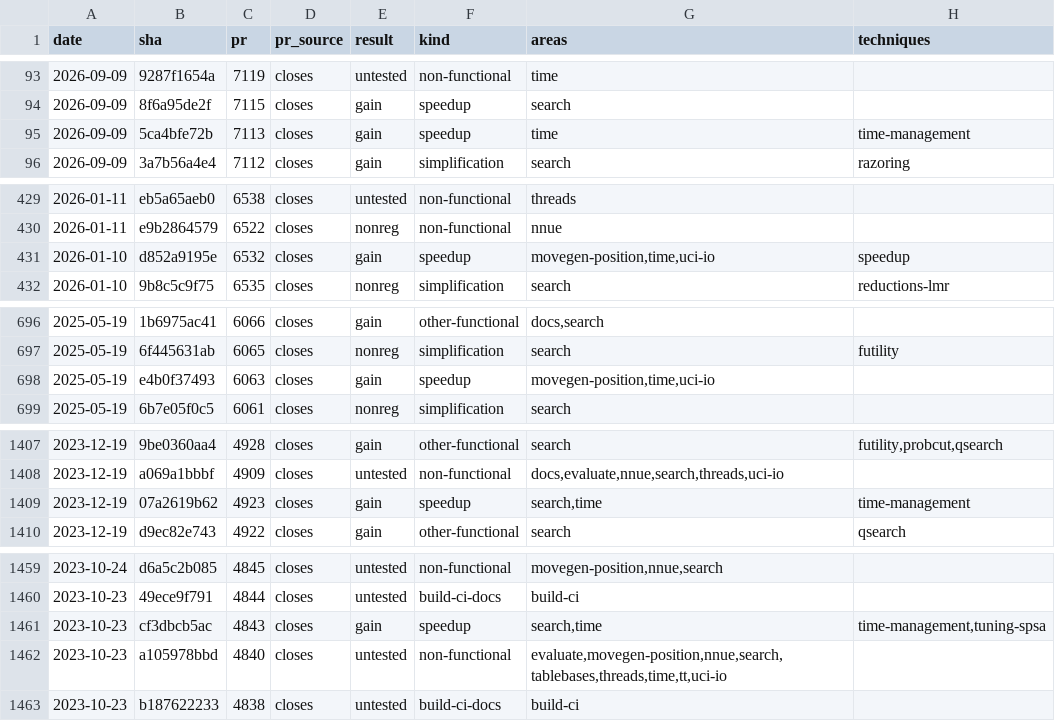
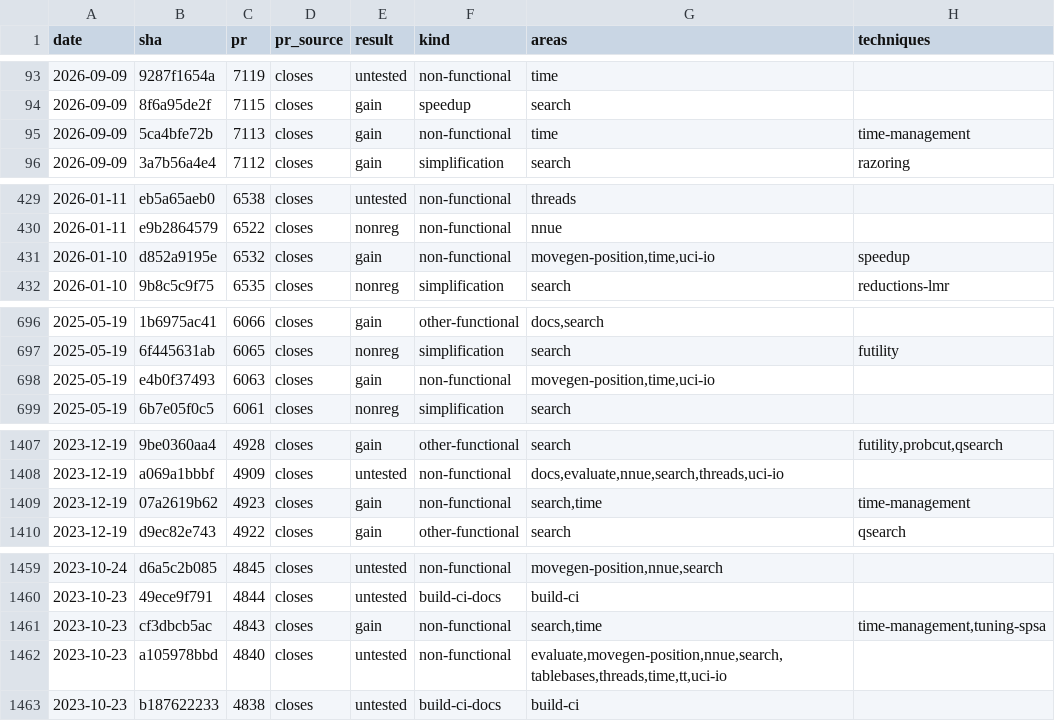
Before and after one commit to SwitchOCE/scrabble-engine, a TSV file: docs/chess/data/stockfish-commits.tsv, drawn as a sheet; only a part is shown, gaps mark what is left out; the diff covers the shown part only; the diff names each change by its address in the sheet, - before the commit and + after, or states it on an @@ line.

```diff
--- a/docs/chess/data/stockfish-commits.tsv
+++ b/docs/chess/data/stockfish-commits.tsv
-F95 (kind): speedup
+F95 (kind): non-functional
-F431 (kind): speedup
+F431 (kind): non-functional
-F698 (kind): speedup
+F698 (kind): non-functional
-F1409 (kind): speedup
+F1409 (kind): non-functional
-F1461 (kind): speedup
+F1461 (kind): non-functional
```
Also changed, not shown: 3 edited cells elsewhere in this file, 2 other files.
